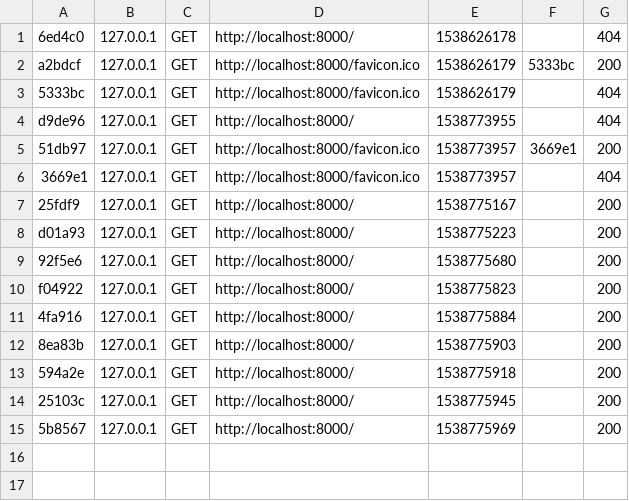
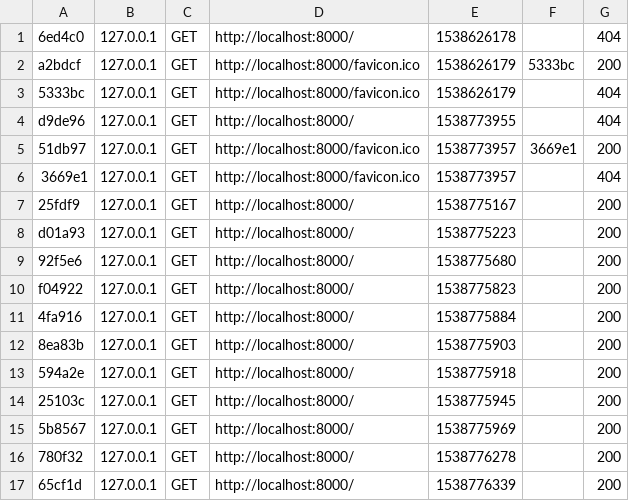
Before and after one commit to TraceLarson/WD6-ProjectPortfolio, a CSV file: Solo Work/lamp-practical/var/cache/dev/profiler/index.csv, drawn as a sheet.

```diff
--- a/Solo Work/lamp-practical/var/cache/dev/profiler/index.csv
+++ b/Solo Work/lamp-practical/var/cache/dev/profiler/index.csv
@@ -15 +15,3 @@ f04922,127.0.0.1,GET,http://localhost:8000/,1538775823,,200
 5b8567,127.0.0.1,GET,http://localhost:8000/,1538775969,,200
+780f32,127.0.0.1,GET,http://localhost:8000/,1538776278,,200
+65cf1d,127.0.0.1,GET,http://localhost:8000/,1538776339,,200
```
Also changed, not shown: 3 other files.
